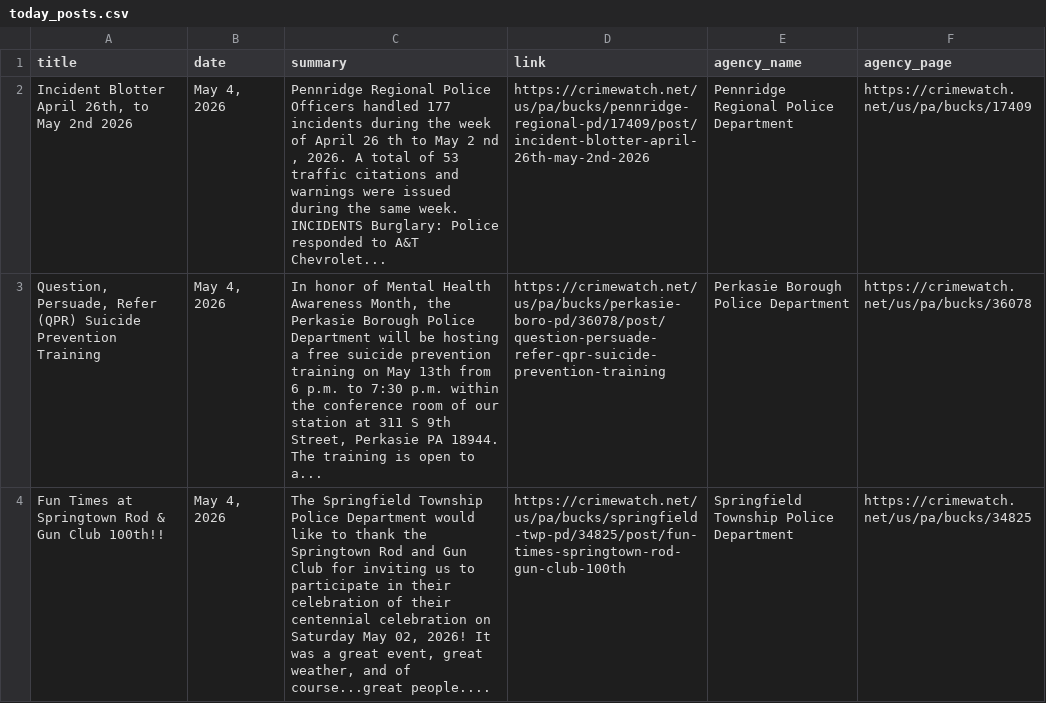
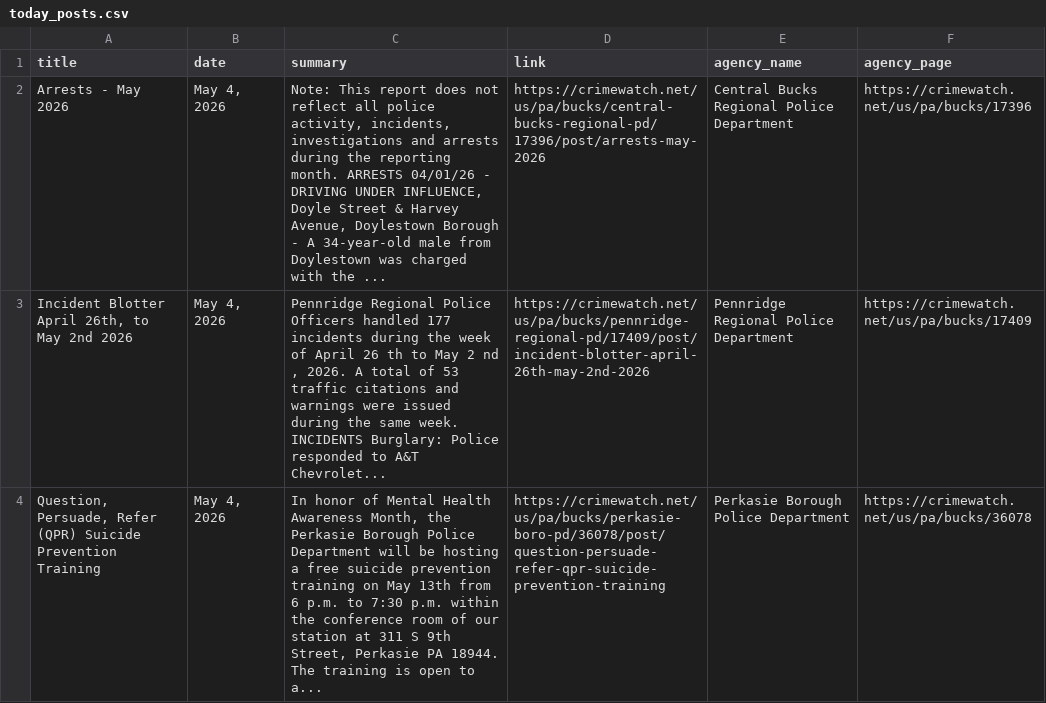
Before and after one commit to CUlleryUSATRepos/BucksCrimeWatchRepo, a CSV file: scripts/data/today_posts.csv, drawn as a sheet; only a part is shown; the shorter side is filled out with more unchanged rows.

Commit message:
Auto update CrimeWatch dashboard

```diff
--- a/scripts/data/today_posts.csv
+++ b/scripts/data/today_posts.csv
@@ -1,2 +1,3 @@
 title,date,summary,link,agency_name,agency_page
+Arrests - May 2026,"May 4, 2026","Note: This report does not reflect all police activity, incidents, investigations and arrests during the reporting month. ARRESTS 04/01/26 - DRIVING UNDER INFLUENCE, Doyle Street & Harvey Avenue, Doylestown Borough - A 34-year-old male from Doylestown was charged with the ...",https://crimewatch.net/us/pa/bucks/central-bucks-regional-pd/17396/post/arrests-may-2026,Central Bucks Regional Police Department,https://crimewatch.net/us/pa/bucks/17396
 "Incident Blotter April 26th, to May 2nd 2026","May 4, 2026","Pennridge Regional Police Officers handled 177 incidents during the week of April 26 th to May 2 nd , 2026.     A total of 53   traffic citations and warnings were issued during the same week.  INCIDENTS Burglary:  Police responded to A&T Chevrolet...",https://crimewatch.net/us/pa/bucks/pennridge-regional-pd/17409/post/incident-blotter-april-26th-may-2nd-2026,Pennridge Regional Police Department,https://crimewatch.net/us/pa/bucks/17409
```
Also changed, not shown: 1 other file.
